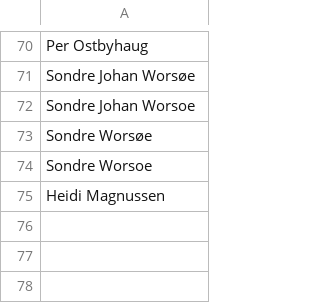
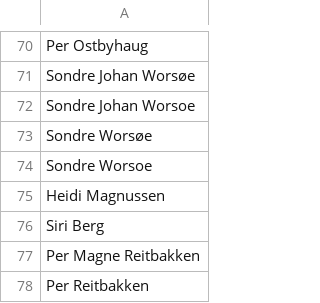
Before and after one commit to areeriks1/Test, a CSV file: styrret.csv, drawn as a sheet; only a part is shown, gaps mark what is left out; the diff names each change by its address in the sheet, - before the commit and + after, or states it on an @@ line.

Commit message:
Update styrret.csv

```diff
--- a/styrret.csv
+++ b/styrret.csv
+row 76: Siri Berg
+row 77: Per Magne Reitbakken
+row 78: Per Reitbakken
```
